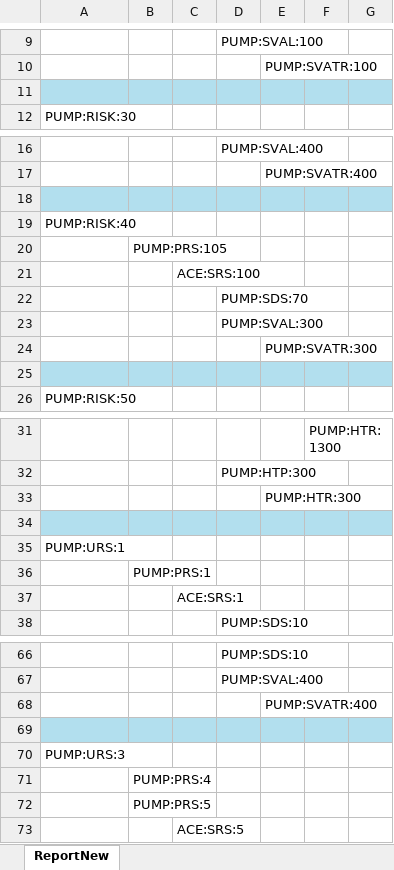
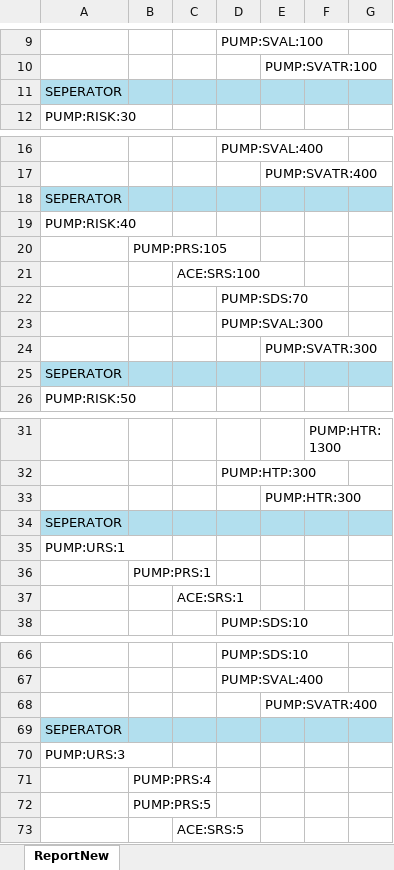
Before and after one commit to JanWilliamHaug/TARGEST.Windows.Final-1.4, an Excel workbook: excelNew.xlsx, sheet ReportNew, drawn as a sheet; only a part is shown, gaps mark what is left out; values as stored, in another font and other column widths than the file's, no borders; the diff covers the shown part only; the diff names each change by its address in the sheet, - before the commit and + after, or states it on an @@ line.

```diff
--- a/excelNew.xlsx (sheet ReportNew)
+++ b/excelNew.xlsx (sheet ReportNew)
-A11: (empty)
+A11: SEPERATOR
-A18: (empty)
+A18: SEPERATOR
-A25: (empty)
+A25: SEPERATOR
-A34: (empty)
+A34: SEPERATOR
-A69: (empty)
+A69: SEPERATOR
```
Also changed, not shown: 32 edited cells elsewhere in this sheet, Tags&Requirements.xlsx, 19 other files.
